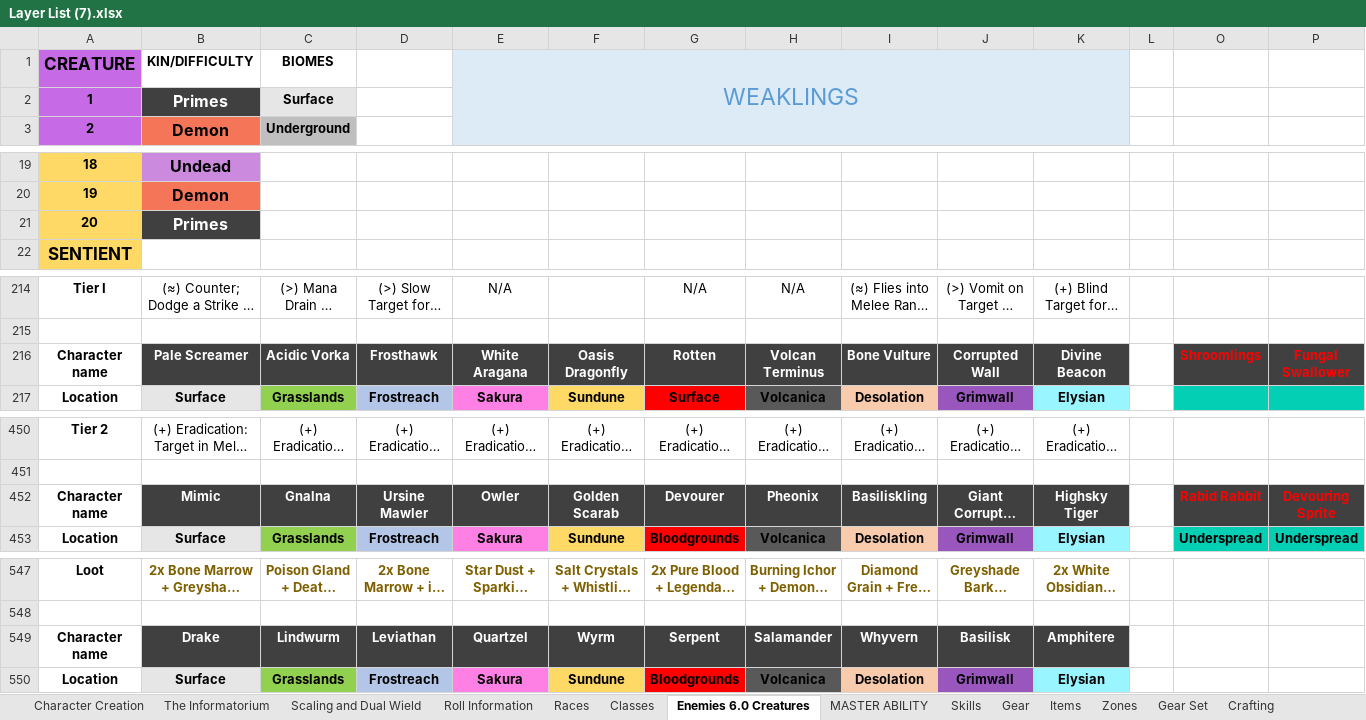
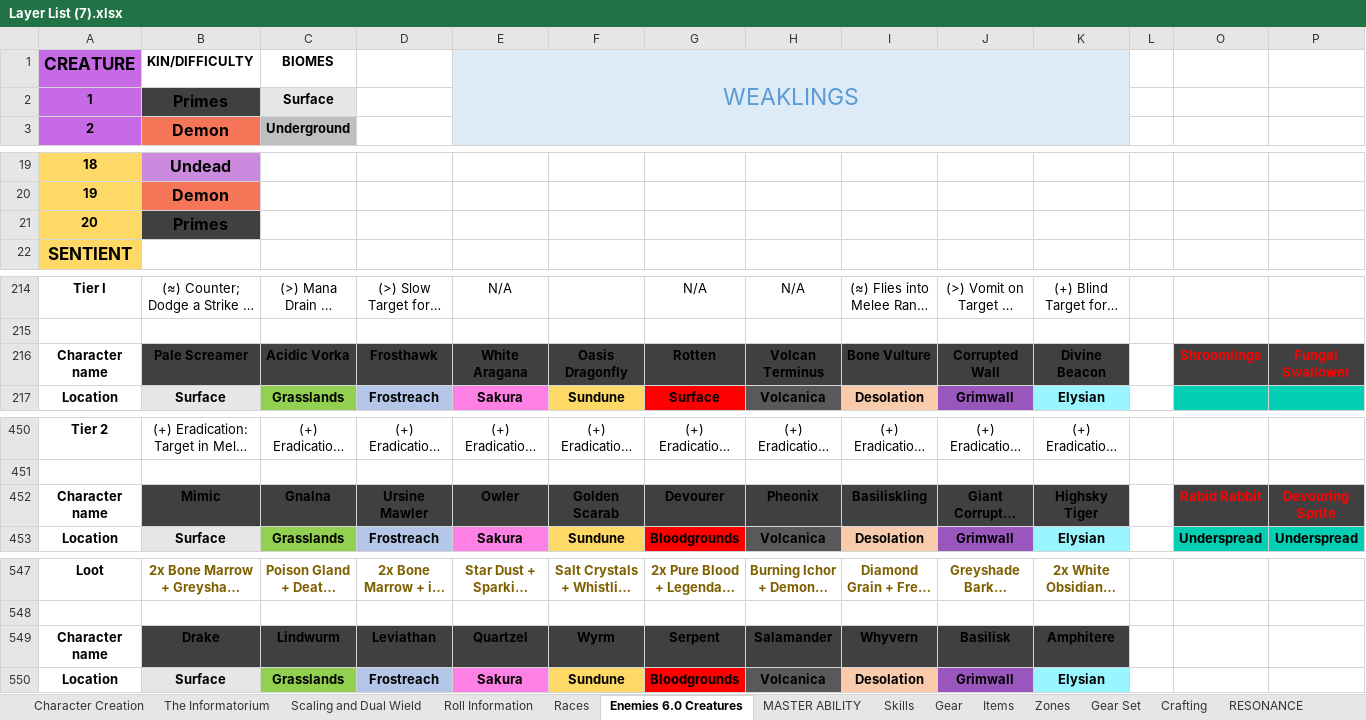
Before and after one commit to PyroMantra/warpedoriginal, an Excel workbook: data/Layer List (7).xlsx, sheet Enemies 6.0 Creatures, drawn as a sheet; only a part is shown, gaps mark what is left out; long unchanged cells end in …; values as stored, in another font and other column widths than the file's, no borders; the diff names each change by its address in the sheet, - before the commit and + after, or states it on an @@ line.

```diff
--- a/data/Layer List (7).xlsx (sheet Enemies 6.0 Creatures)
+++ b/data/Layer List (7).xlsx (sheet Enemies 6.0 Creatures)
-sheet tab: Classes
-B2 text colour: #FFFFFF
+B2 text colour: black
-B21 text colour: #FFFFFF
+B21 text colour: black
-B216:K216 text colour: #FFFFFF
+B216:K216 text colour: black
-B452:K452 text colour: #FFFFFF
+B452:K452 text colour: black
-B549:K549 text colour: #FFFFFF
+B549:K549 text colour: black
```
Also changed, not shown: sheet Roll Information, sheet Character Creation -, sheet Character Creation, sheet LEGACY, sheet Gear, sheet RESONANCE, 1 more sheet, formulas that keep their value, static/Data/Normalized_Abilities.xlsx, 3 other files.
